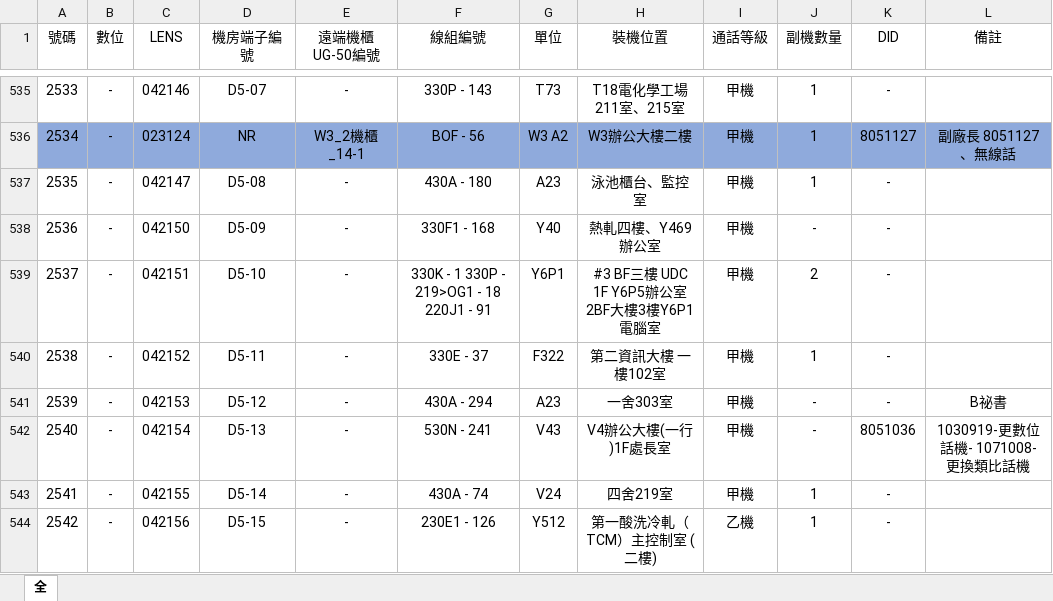
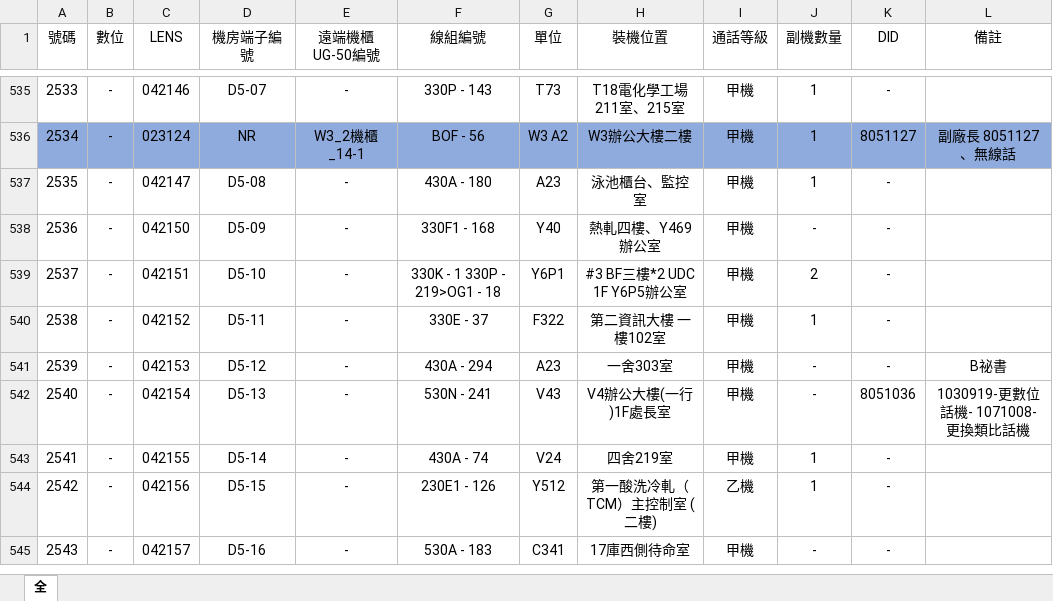
Before and after one commit to CSC-W513/search, an Excel workbook: tel/電話資料.xlsx, sheet 全, drawn as a sheet; only a part is shown, gaps mark what is left out; the shorter side is filled out with more unchanged rows; values as stored, in another font and other column widths than the file's, no borders; the diff covers the shown part only; the diff names each change by its address in the sheet, - before the commit and + after, or states it on an @@ line.

```diff
--- a/tel/電話資料.xlsx (sheet 全)
+++ b/tel/電話資料.xlsx (sheet 全)
-F539 (線組編號): 330K - 1 330P - 219>OG1 - 18 220J1 - 91
+F539 (線組編號): 330K - 1 330P - 219>OG1 - 18
-H539 (裝機位置): #3 BF三樓 UDC 1F Y6P5辦公室 2BF大樓3樓Y6P1電腦室
+H539 (裝機位置): #3 BF三樓*2 UDC 1F Y6P5辦公室
```
Also changed, not shown: 77 added rows and 1 edited cell elsewhere in this sheet.
